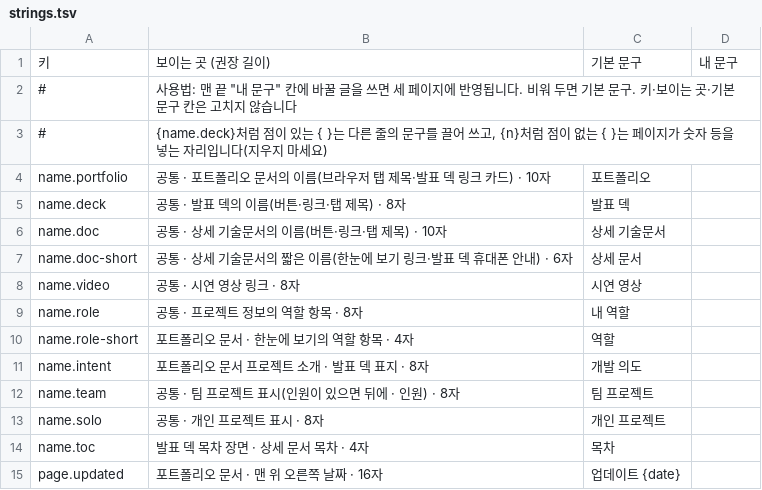
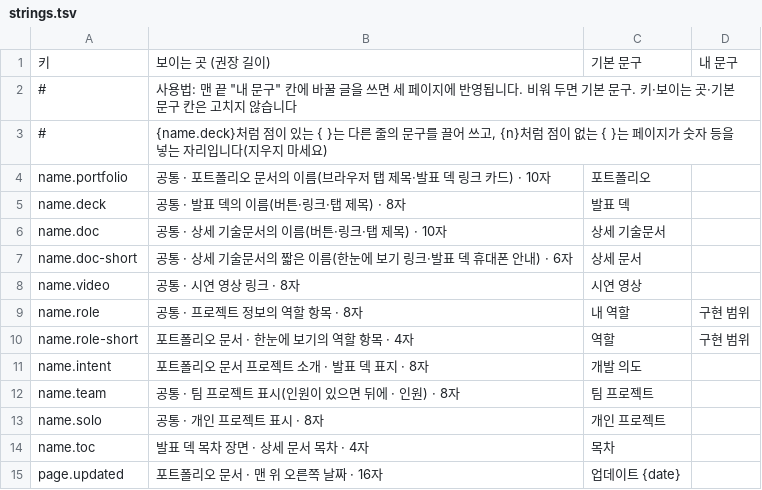
Before and after one commit to keeeery/portfolio, a TSV file: theme/strings.tsv, drawn as a sheet; only a part is shown.

```diff
--- a/theme/strings.tsv
+++ b/theme/strings.tsv
@@ -8,4 +8,4 @@ name.doc-short	공통 · 상세 기술문서의 짧은 이름(한눈에 보기
 name.video	공통 · 시연 영상 링크 · 8자	시연 영상	
-name.role	공통 · 프로젝트 정보의 역할 항목 · 8자	내 역할	
-name.role-short	포트폴리오 문서 · 한눈에 보기의 역할 항목 · 4자	역할	
+name.role	공통 · 프로젝트 정보의 역할 항목 · 8자	내 역할	구현 범위
+name.role-short	포트폴리오 문서 · 한눈에 보기의 역할 항목 · 4자	역할	구현 범위
 name.intent	포트폴리오 문서 프로젝트 소개 · 발표 덱 표지 · 8자	개발 의도	
```
Also changed, not shown: 11 other files.
